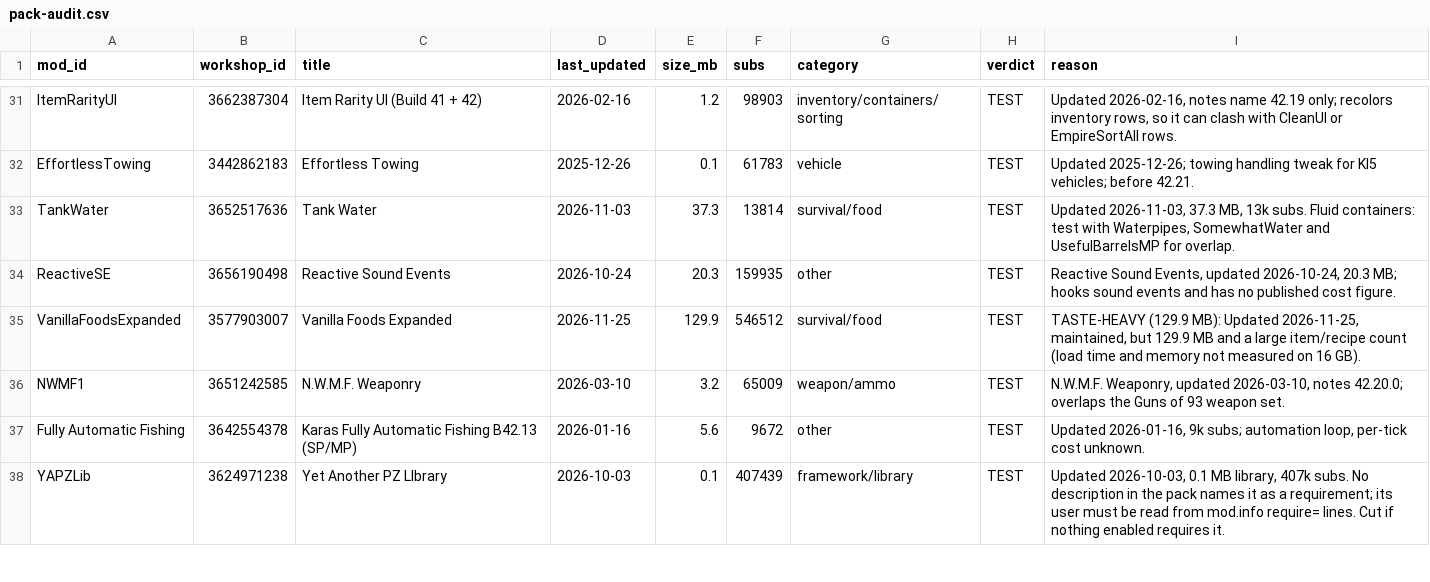
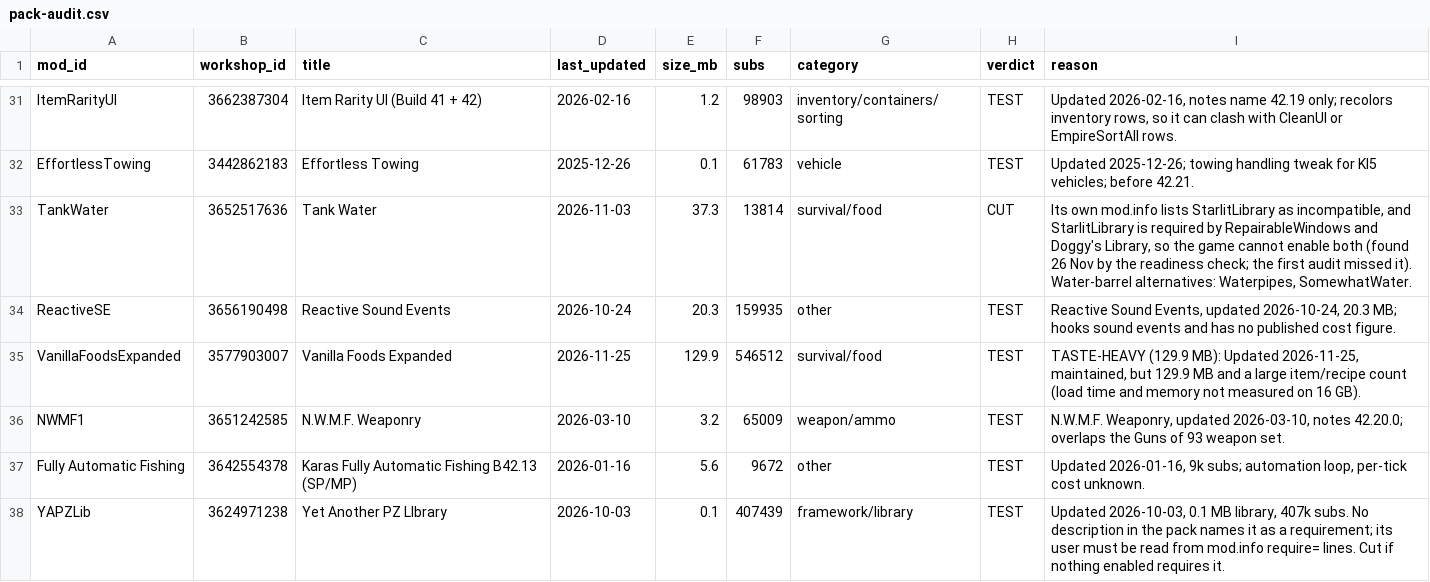
Before and after one commit to Kingwu12/empire-pz-mods, a CSV file: docs/presets/pack-audit.csv, drawn as a sheet; only a part is shown, gaps mark what is left out.

```diff
--- a/docs/presets/pack-audit.csv
+++ b/docs/presets/pack-audit.csv
@@ -32,3 +32,3 @@ ItemRarityUI,3662387304,Item Rarity UI (Build 41 + 42),2026-02-16,1.2,98903,inve
 EffortlessTowing,3442862183,Effortless Towing,2025-12-26,0.1,61783,vehicle,TEST,Updated 2025-12-26; towing handling tweak for KI5 vehicles; before 42.21.
-TankWater,3652517636,Tank Water,2026-11-03,37.3,13814,survival/food,TEST,"Updated 2026-11-03, 37.3 MB, 13k subs. Fluid containers: test with Waterpipes, SomewhatWater and UsefulBarrelsMP for overlap."
+TankWater,3652517636,Tank Water,2026-11-03,37.3,13814,survival/food,CUT,"Its own mod.info lists StarlitLibrary as incompatible, and StarlitLibrary is required by RepairableWindows and Doggy's Library, so the game cannot enable both (found 26 Nov by the readiness check; the first audit missed it). Water-barrel alternatives: Waterpipes, SomewhatWater."
 ReactiveSE,3656190498,Reactive Sound Events,2026-10-24,20.3,159935,other,TEST,"Reactive Sound Events, updated 2026-10-24, 20.3 MB; hooks sound events and has no published cost figure."
```
Also changed, not shown: 5 other files.
